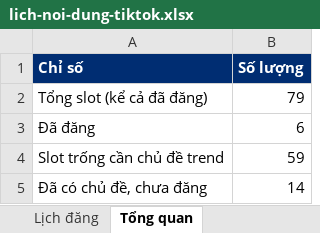
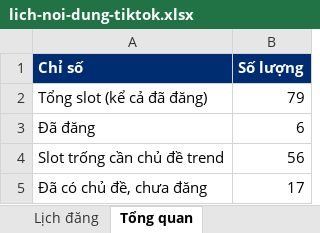
Before and after one commit to tinle47/Adtek_website, an Excel workbook: video/plan/lich-noi-dung-tiktok.xlsx, sheet Tổng quan, drawn as a sheet; values as stored, in another font and other column widths than the file's, no borders; the diff names each change by its address in the sheet, - before the commit and + after, or states it on an @@ line.

```diff
--- a/video/plan/lich-noi-dung-tiktok.xlsx (sheet Tổng quan)
+++ b/video/plan/lich-noi-dung-tiktok.xlsx (sheet Tổng quan)
-B4 (Số lượng): 59
+B4 (Số lượng): 56
-B5 (Số lượng): 14
+B5 (Số lượng): 17
```
Also changed, not shown: sheet Lịch đăng, 1 other file.
